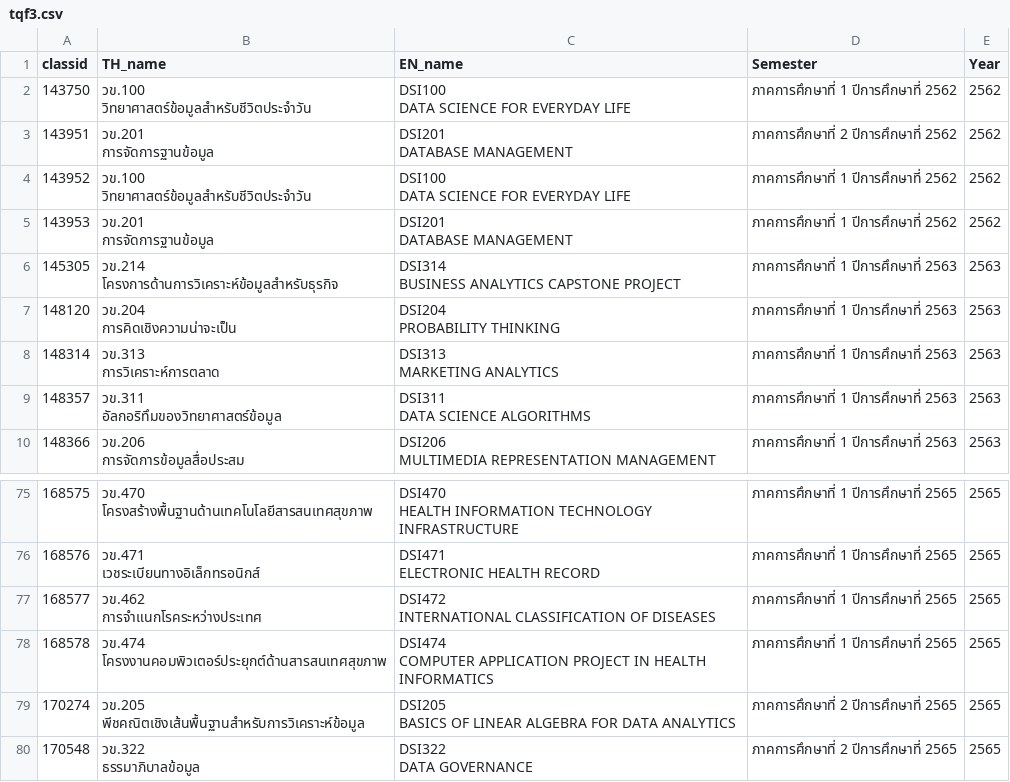
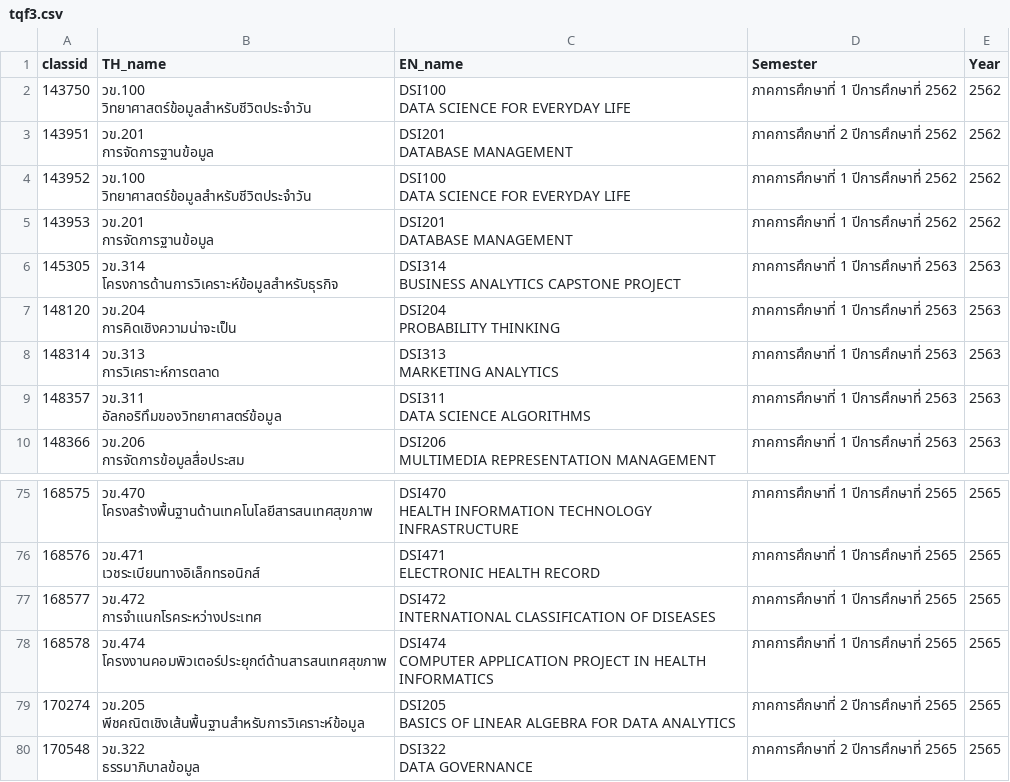
Before and after one commit to sgulyano/sgulyano.github.io, a CSV file: tqf/tqf3.csv, drawn as a sheet; only a part is shown, gaps mark what is left out.

```diff
--- a/tqf/tqf3.csv
+++ b/tqf/tqf3.csv
@@ -13,5 +13,5 @@ DATA SCIENCE FOR EVERYDAY LIFE",ภาคการศึกษาที่ 1
 DATABASE MANAGEMENT",ภาคการศึกษาที่ 1   ปีการศึกษาที่ 2562,2562
-145305,"วข.214
-โครงการด้านการวิเคราะห์ข้อมูลสำหรับธุรกิจ","DSI314
-BUSINESS ANALYTICS CAPSTONE PROJECT",ภาคการศึกษาที่ 1   ปีการศึกษาที่ 2563,2563
+145305,"วข.314
+โครงการด้านการวิเคราะห์ข้อมูลสำหรับธุรกิจ","DSI314
+BUSINESS ANALYTICS CAPSTONE PROJECT",ภาคการศึกษาที่ 1   ปีการศึกษาที่ 2563,2563
 148120,"วข.204
@@ -226,5 +226,5 @@ HEALTH INFORMATION TECHNOLOGY INFRASTRUCTURE",ภาคการศึกษา
 ELECTRONIC HEALTH RECORD",ภาคการศึกษาที่ 1   ปีการศึกษาที่ 2565,2565
-168577,"วข.462
-การจำแนกโรคระหว่างประเทศ","DSI472
-INTERNATIONAL CLASSIFICATION OF DISEASES",ภาคการศึกษาที่ 1   ปีการศึกษาที่ 2565,2565
+168577,"วข.472
+การจำแนกโรคระหว่างประเทศ","DSI472
+INTERNATIONAL CLASSIFICATION OF DISEASES",ภาคการศึกษาที่ 1   ปีการศึกษาที่ 2565,2565
 168578,"วข.474
```
Also changed, not shown: tqf/tqf5.csv, 4 other files.
